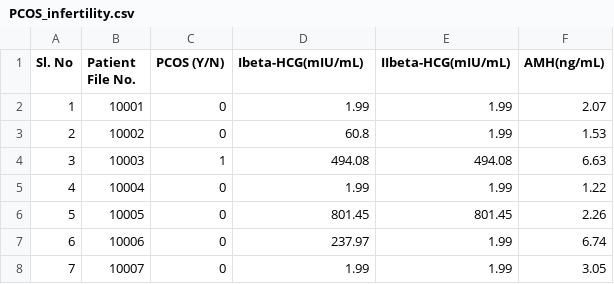
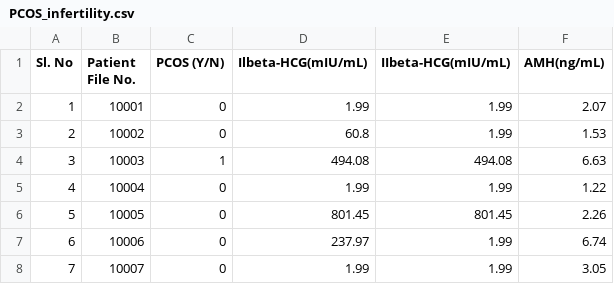
Before and after one commit to tina-m-dev/pcos, a CSV file: pcos_data/PCOS_infertility.csv, drawn as a sheet; only a part is shown.

Commit message:
Update PCOS_infertility.csv

```diff
--- a/pcos_data/PCOS_infertility.csv
+++ b/pcos_data/PCOS_infertility.csv
@@ -1,2 +1,2 @@
-Sl. No,Patient File No.,PCOS (Y/N),Ibeta-HCG(mIU/mL),IIbeta-HCG(mIU/mL),AMH(ng/mL)
+Sl. No,Patient File No.,PCOS (Y/N),Ilbeta-HCG(mIU/mL),IIbeta-HCG(mIU/mL),AMH(ng/mL)
 1,10001,0,1.99,1.99,2.07
```
